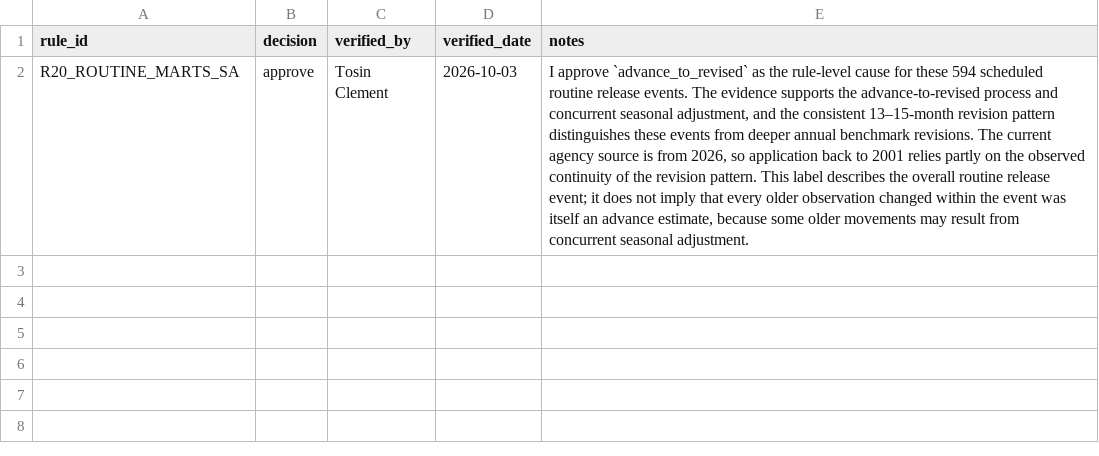
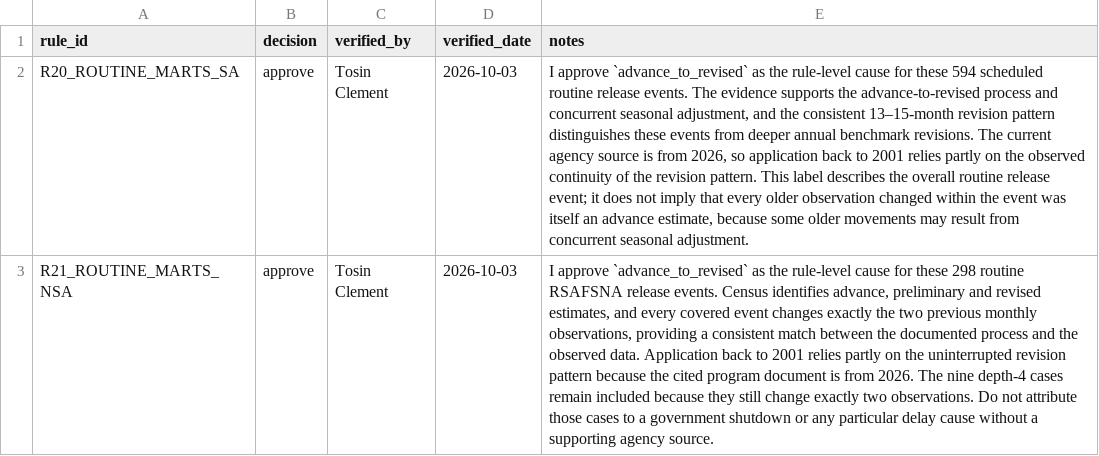
Before and after one commit to TosinClement/feddrift, a CSV file: labels/decisions/rule_decisions.csv, drawn as a sheet; the diff names each change by its address in the sheet, - before the commit and + after, or states it on an @@ line.

```diff
--- a/labels/decisions/rule_decisions.csv
+++ b/labels/decisions/rule_decisions.csv
+row 3: R21_ROUTINE_MARTS_NSA | approve | Tosin Clement | 2026-10-03 | I approve `advance_to_revised` as the rule-level cause for these 298 routine RSAFSNA release events. Census identifies advance, preliminary and revised estimates, and every covered event changes exactly the two previous monthly observations, providing a consistent match between the documented process and the observed data. Application back to 2001 relies partly on the uninterrupted revision pattern because the cited program document is from 2026. The nine depth-4 cases remain included because they still change exactly two observations. Do not attribute those cases to a government shutdown or any particular delay cause without a supporting agency source.
```
Also changed, not shown: 1 other file.
